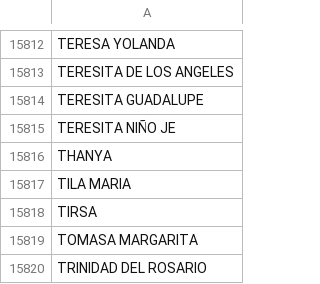
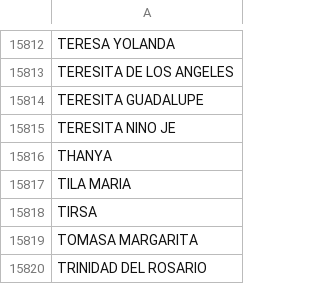
Before and after one commit to CarolinaDg26/validacion_contrasenas, a CSV file: data/sep/nombres.csv, drawn as a sheet; only a part is shown, gaps mark what is left out; the diff covers the shown part only; the diff names each change by its address in the sheet, - before the commit and + after, or states it on an @@ line.

```diff
--- a/data/sep/nombres.csv
+++ b/data/sep/nombres.csv
-A15815: TERESITA NIÑO JE
+A15815: TERESITA NINO JE
```
Also changed, not shown: 5 edited cells elsewhere in this file, data/sep/apellidos.csv, 1 other file.
